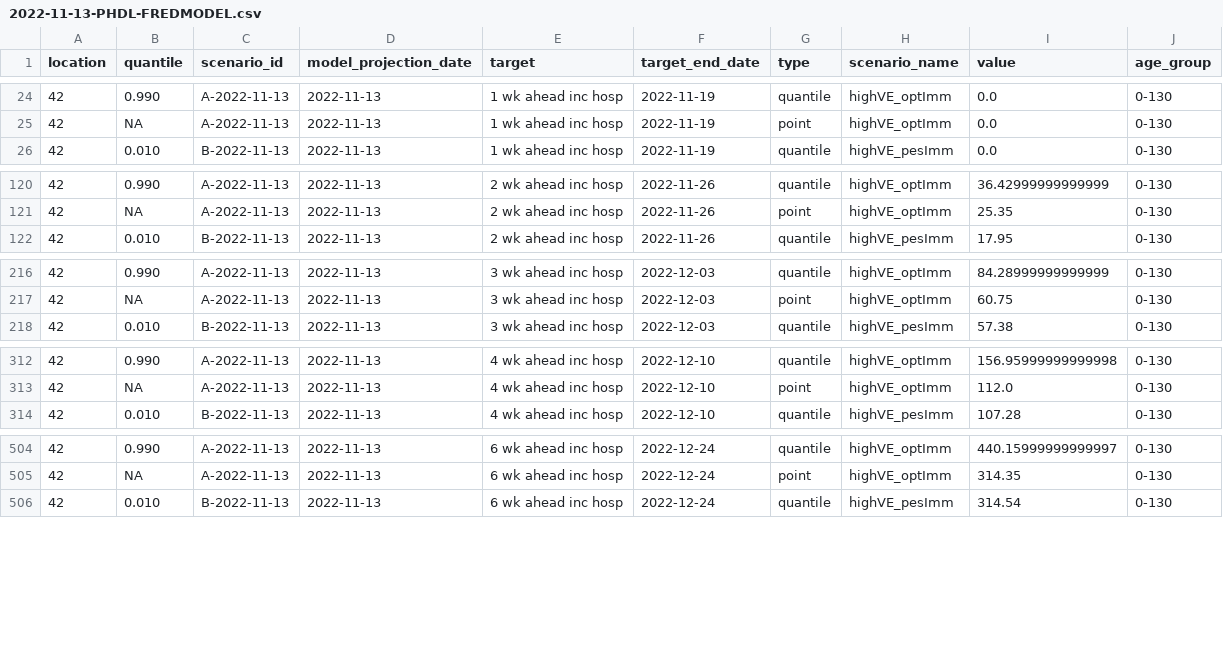
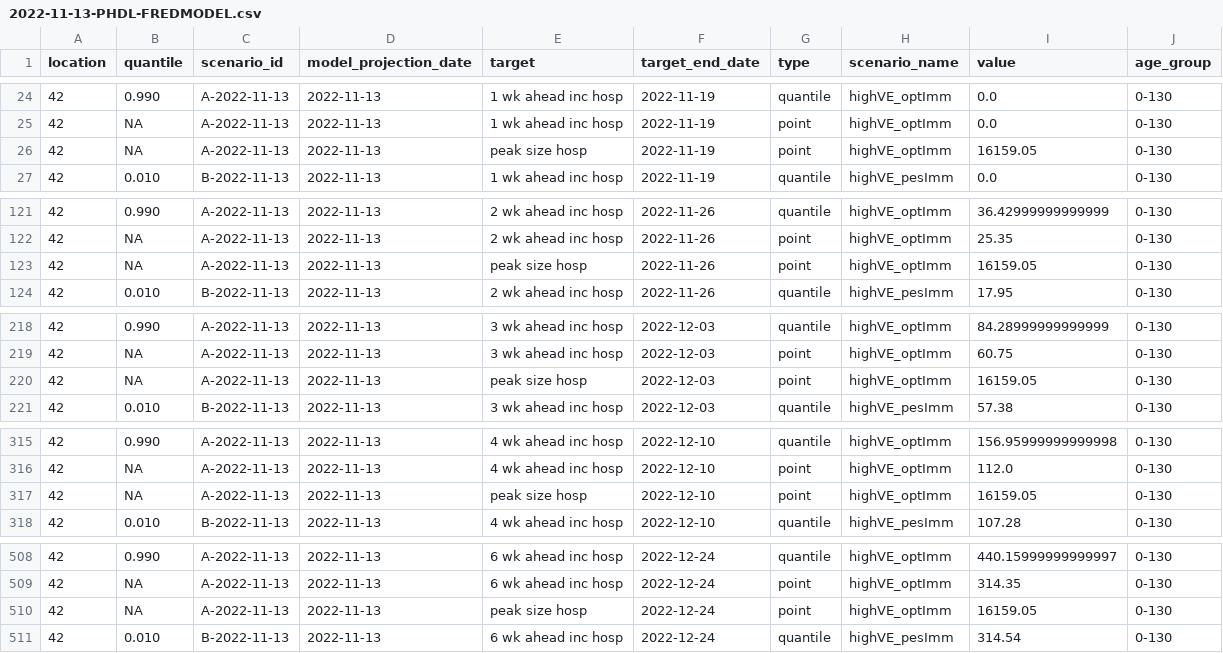
Before and after one commit to sbents/flu-scenario-modeling-hub, a CSV file: data-processed/PHDL-FREDMODEL/2022-11-13-PHDL-FREDMODEL.csv, drawn as a sheet; only a part is shown, gaps mark what is left out; the diff covers the shown part only.

Commit message:
PHDL - sampel - correcting the format

```diff
--- a/data-processed/PHDL-FREDMODEL/2022-11-13-PHDL-FREDMODEL.csv
+++ b/data-processed/PHDL-FREDMODEL/2022-11-13-PHDL-FREDMODEL.csv
@@ -25,2 +25,3 @@ location,quantile,scenario_id,model_projection_date,target,target_end_date,type,
 42,NA,A-2022-11-13,2022-11-13,1 wk ahead inc hosp,2022-11-19,point,highVE_optImm,0.0,0-130
+42,NA,A-2022-11-13,2022-11-13,peak size hosp,2022-11-19,point,highVE_optImm,16159.05,0-130
 42,0.010,B-2022-11-13,2022-11-13,1 wk ahead inc hosp,2022-11-19,quantile,highVE_pesImm,0.0,0-130
@@ -121,2 +122,3 @@ location,quantile,scenario_id,model_projection_date,target,target_end_date,type,
 42,NA,A-2022-11-13,2022-11-13,2 wk ahead inc hosp,2022-11-26,point,highVE_optImm,25.35,0-130
+42,NA,A-2022-11-13,2022-11-13,peak size hosp,2022-11-26,point,highVE_optImm,16159.05,0-130
 42,0.010,B-2022-11-13,2022-11-13,2 wk ahead inc hosp,2022-11-26,quantile,highVE_pesImm,17.95,0-130
@@ -217,2 +219,3 @@ location,quantile,scenario_id,model_projection_date,target,target_end_date,type,
 42,NA,A-2022-11-13,2022-11-13,3 wk ahead inc hosp,2022-12-03,point,highVE_optImm,60.75,0-130
+42,NA,A-2022-11-13,2022-11-13,peak size hosp,2022-12-03,point,highVE_optImm,16159.05,0-130
 42,0.010,B-2022-11-13,2022-11-13,3 wk ahead inc hosp,2022-12-03,quantile,highVE_pesImm,57.38,0-130
@@ -313,2 +316,3 @@ location,quantile,scenario_id,model_projection_date,target,target_end_date,type,
 42,NA,A-2022-11-13,2022-11-13,4 wk ahead inc hosp,2022-12-10,point,highVE_optImm,112.0,0-130
+42,NA,A-2022-11-13,2022-11-13,peak size hosp,2022-12-10,point,highVE_optImm,16159.05,0-130
 42,0.010,B-2022-11-13,2022-11-13,4 wk ahead inc hosp,2022-12-10,quantile,highVE_pesImm,107.28,0-130
@@ -505,2 +509,3 @@ location,quantile,scenario_id,model_projection_date,target,target_end_date,type,
 42,NA,A-2022-11-13,2022-11-13,6 wk ahead inc hosp,2022-12-24,point,highVE_optImm,314.35,0-130
+42,NA,A-2022-11-13,2022-11-13,peak size hosp,2022-12-24,point,highVE_optImm,16159.05,0-130
 42,0.010,B-2022-11-13,2022-11-13,6 wk ahead inc hosp,2022-12-24,quantile,highVE_pesImm,314.54,0-130
```
Also changed, not shown: 2 added rows elsewhere in this file.
